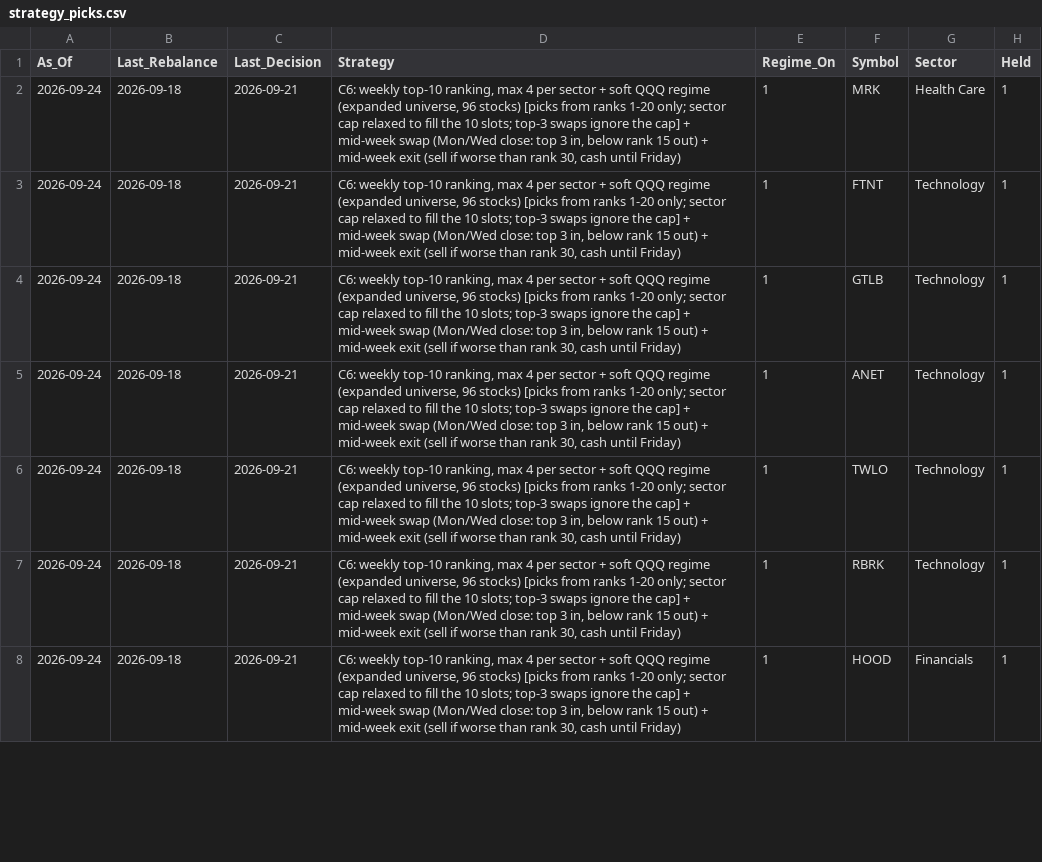
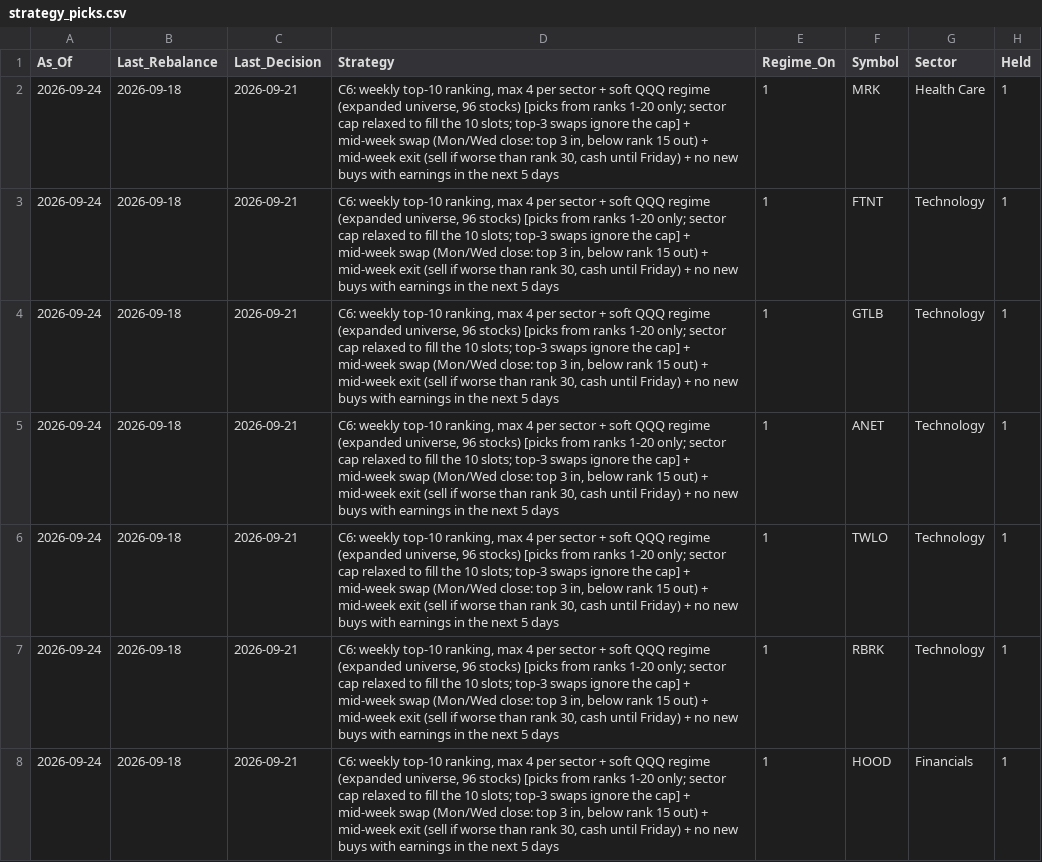
Before and after one commit to drcnavad/stockanalysis, a CSV file: Reports/strategy_picks.csv, drawn as a sheet; only a part is shown; the diff covers the shown part only; the diff names each change by its address in the sheet, - before the commit and + after, or states it on an @@ line.

Commit message:
C6-U96-T20-MW30-E5: earnings rule (no new buys within 5 days of earnings), one backtest.ipynb replaces strategy_backtest_v2/v3/v4, merged small modules, removed dead code

```diff
--- a/Reports/strategy_picks.csv
+++ b/Reports/strategy_picks.csv
-D2:D8 (Strategy): …until Friday)
+D2:D8 (Strategy): …until Friday) + no new buys with earnings in the next 5 days
```
Also changed, not shown: 7 edited cells elsewhere in this file, Reports/factor_history.csv, Reports/strategy_decisions.csv, 32 other files.
